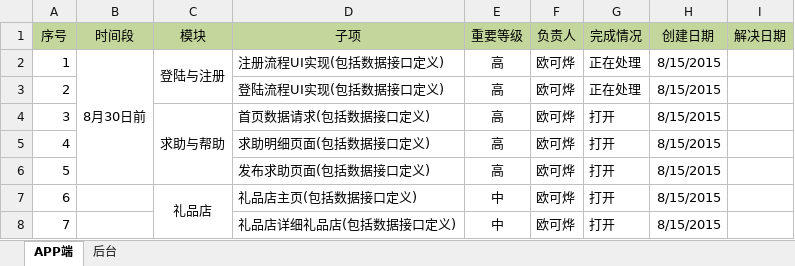
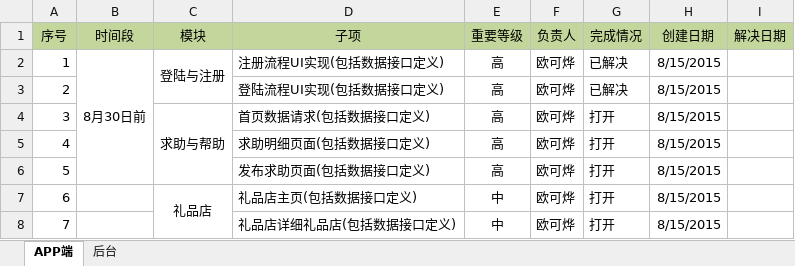
Before and after one commit to LeoFengFromChina/WangYiGongYi, an Excel workbook: WangYiGongYi/doc/项目计划.xlsx, sheet APP端, drawn as a sheet; only a part is shown; values as stored, in another font and other column widths than the file's, no borders; the diff names each change by its address in the sheet, - before the commit and + after, or states it on an @@ line.

Commit message:
登录与注册UI

```diff
--- a/WangYiGongYi/doc/项目计划.xlsx (sheet APP端)
+++ b/WangYiGongYi/doc/项目计划.xlsx (sheet APP端)
-G2:G3 (完成情况): 正在处理
+G2:G3 (完成情况): 已解决
```
